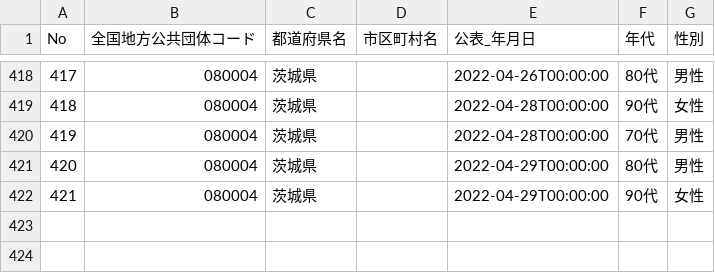
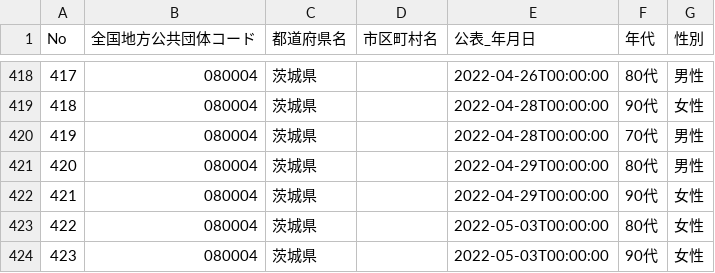
Before and after one commit to a01sa01to/my-website-2, a CSV file: static/opendata/api/raw/covid19_ibaraki/080004_ibaraki_covid19_death_attributes.csv, drawn as a sheet; only a part is shown, gaps mark what is left out; the diff names each change by its address in the sheet, - before the commit and + after, or states it on an @@ line.

```diff
--- a/static/opendata/api/raw/covid19_ibaraki/080004_ibaraki_covid19_death_attributes.csv
+++ b/static/opendata/api/raw/covid19_ibaraki/080004_ibaraki_covid19_death_attributes.csv
+row 423: 422 | 080004 | 茨城県 |  | 2022-05-03T00:00:00 | 80代 | 女性
+row 424: 423 | 080004 | 茨城県 |  | 2022-05-03T00:00:00 | 90代 | 女性
```
Also changed, not shown: static/opendata/api/raw/covid19_ibaraki/080004_ibaraki_covid19_death_number.csv, static/opendata/api/raw/covid19_ibaraki/080004_ibaraki_covid19_positive_number.csv, 6 other files.
